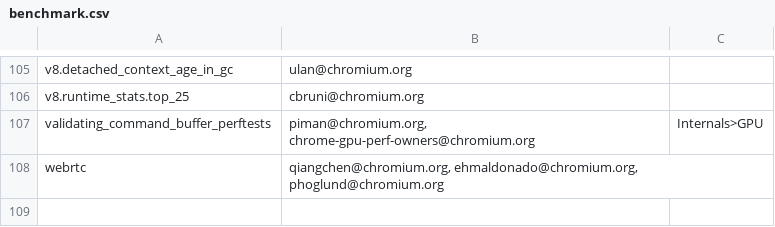
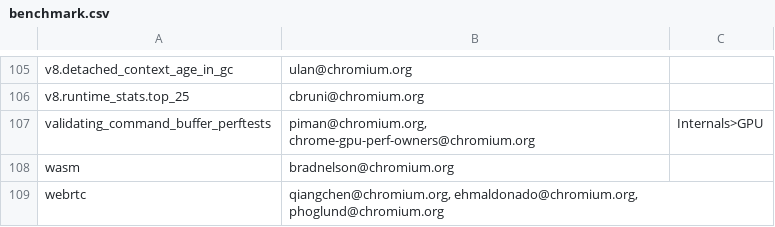
Before and after one commit to webrtc-uwp/chromium-tools, a CSV file: perf/benchmark.csv, drawn as a sheet; only a part is shown, gaps mark what is left out; the diff names each change by its address in the sheet, - before the commit and + after, or states it on an @@ line.

Commit message:
Scheduling wasm benchmark on the perf waterfall
BUG=chromium:788000

Change-Id: I57f930ac095949b2cc8656ac169fc6e192d2fabd
Reviewed-on: https://chromium-review.googlesource.com/802625
Commit-Queue: Ashley Enstad <ashleymarie@chromium.org>
Reviewed-by: Ned Nguyen <nednguyen@google.com>
Cr-Original-Commit-Position: refs/heads/master@{#520935}
Cr-Mirrored-From: https://chromium.googlesource.com/chromium/src
Cr-Mirrored-Commit: b62df366c54502a459d3a08f4426920b2d5b7c32

```diff
--- a/perf/benchmark.csv
+++ b/perf/benchmark.csv
+row 108: wasm | bradnelson@chromium.org
```
Also changed, not shown: 2 other files.
